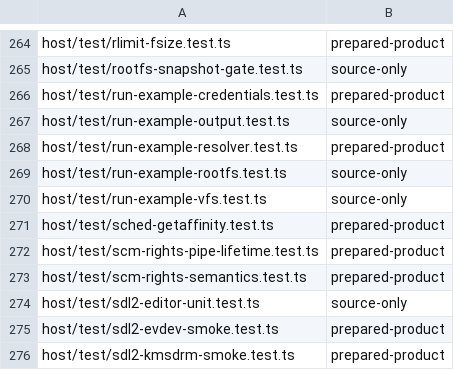
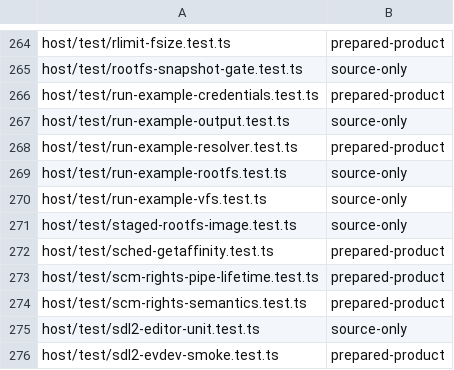
Before and after one commit to Automattic/kandelo, a TSV file: scripts/ci-vitest-evidence-classes.tsv, drawn as a sheet; only a part is shown, gaps mark what is left out; the shorter side is filled out with more unchanged rows; the diff names each change by its address in the sheet, - before the commit and + after, or states it on an @@ line.

Commit message:
Host: Verify staged rootfs snapshots before publication

```diff
--- a/scripts/ci-vitest-evidence-classes.tsv
+++ b/scripts/ci-vitest-evidence-classes.tsv
+row 271: host/test/staged-rootfs-image.test.ts | source-only
```
Also changed, not shown: 9 other files.
